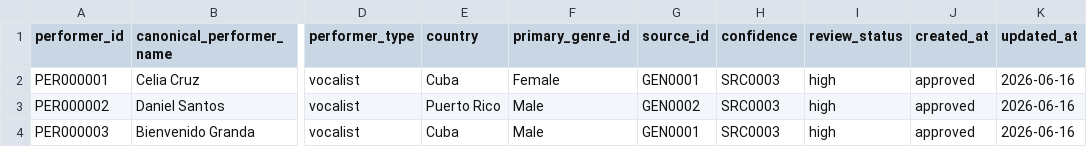
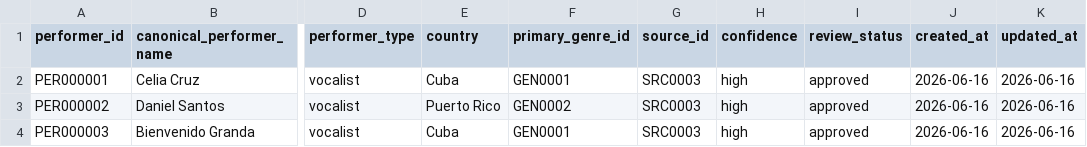
Before and after one commit to remospeed45-cpu/MUSIC_RELATIONSHIPS_DB, a TSV file: authority/performers/performers_master.tsv, drawn as a sheet; only a part is shown, gaps mark what is left out; the diff names each change by its address in the sheet, - before the commit and + after, or states it on an @@ line.

Commit message:
Fix performer and recording TSV structure

```diff
--- a/authority/performers/performers_master.tsv
+++ b/authority/performers/performers_master.tsv
-F2 (primary_genre_id): Female
+F2 (primary_genre_id): GEN0001
-G2 (source_id): GEN0001
+G2 (source_id): SRC0003
-H2:H4 (confidence): SRC0003
+H2:H4 (confidence): high
-I2:I4 (review_status): high
+I2:I4 (review_status): approved
-J2:J4 (created_at): approved
+J2:J4 (created_at): 2026-06-16
-F3 (primary_genre_id): Male
+F3 (primary_genre_id): GEN0002
-G3 (source_id): GEN0002
+G3 (source_id): SRC0003
-F4 (primary_genre_id): Male
+F4 (primary_genre_id): GEN0001
-G4 (source_id): GEN0001
+G4 (source_id): SRC0003
```
